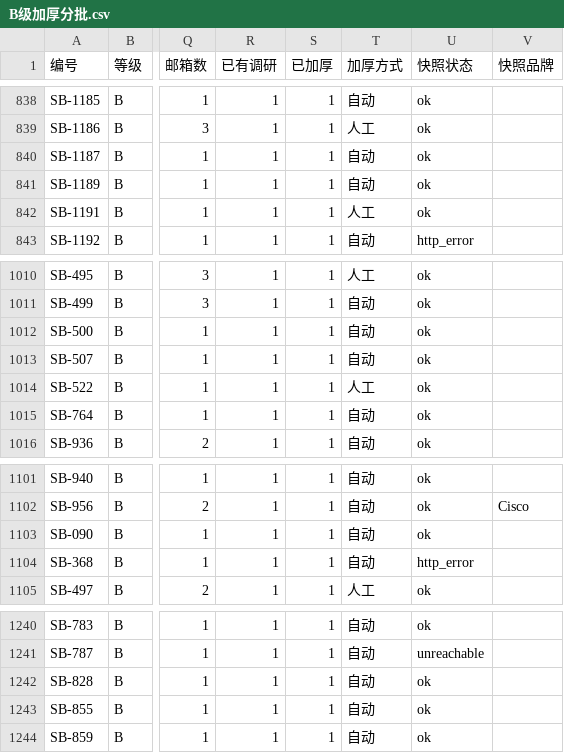
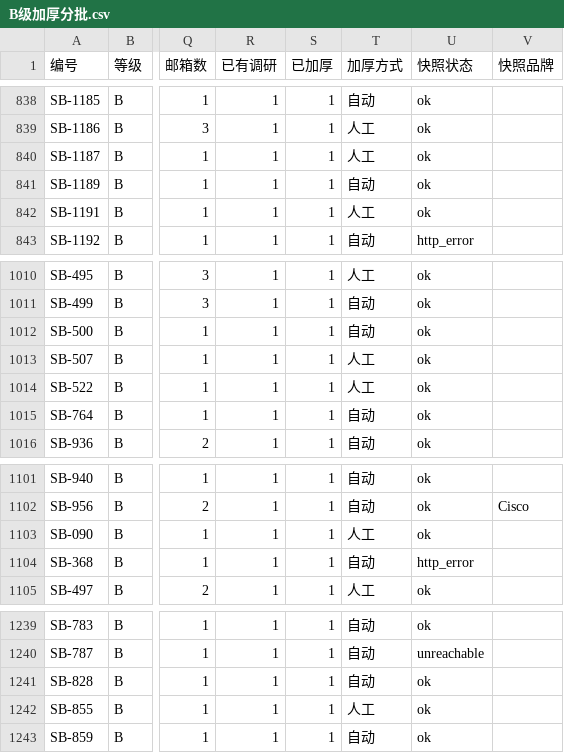
Before and after one commit to elsasaga-cloud/Planet, a CSV file: data/saga_clients/B级加厚分批.csv, drawn as a sheet; only a part is shown, gaps mark what is left out; addresses are those after the commit; the diff covers the shown part only; the diff names each change by its address in the sheet, - before the commit and + after, or states it on an @@ line.

```diff
--- a/data/saga_clients/B级加厚分批.csv
+++ b/data/saga_clients/B级加厚分批.csv
-T840 (加厚方式): 自动
+T840 (加厚方式): 人工
-T1013 (加厚方式): 自动
+T1013 (加厚方式): 人工
-T1103 (加厚方式): 自动
+T1103 (加厚方式): 人工
-T1242 (加厚方式): 自动
+T1242 (加厚方式): 人工
```
Also changed, not shown: 1 removed row and 11 edited cells elsewhere in this file, 39 other files.
